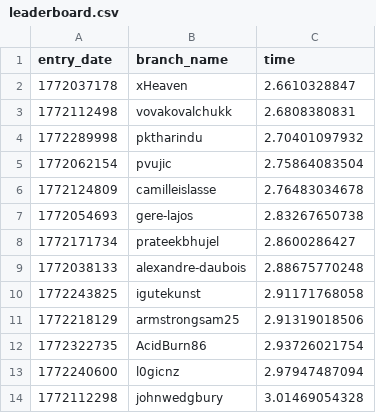
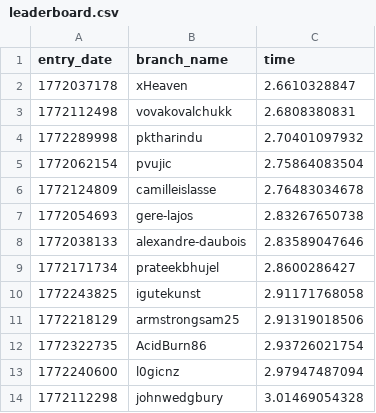
Before and after one commit to matei88/100-million-row-challenge, a CSV file: leaderboard.csv, drawn as a sheet; only a part is shown; removed rows and columns are numbered as before the commit, all else as after; the diff names each change by its address in the sheet, - before the commit and + after, or states it on an @@ line.

Commit message:
Update leaderboard

```diff
--- a/leaderboard.csv
+++ b/leaderboard.csv
+row 8: 1772038133 | alexandre-daubois | 2.83589047646
-row 9: 1772038133 | alexandre-daubois | 2.88675770248
```
